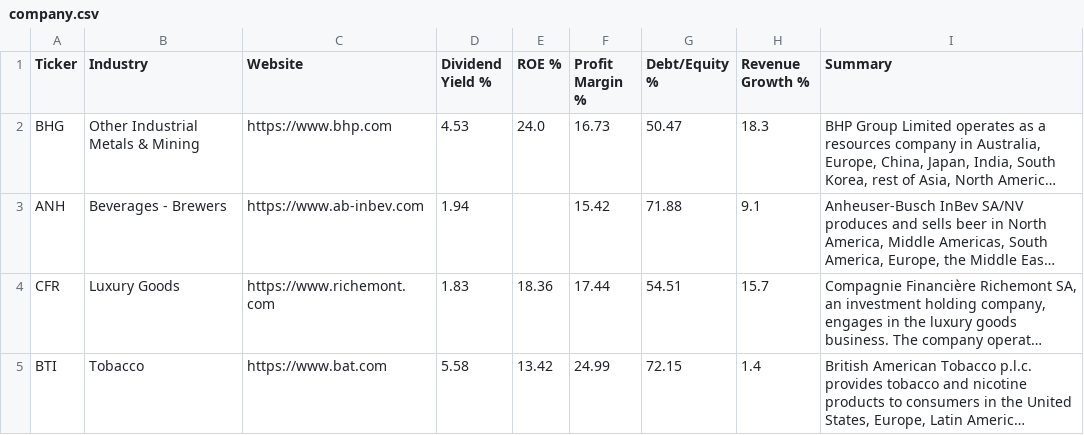
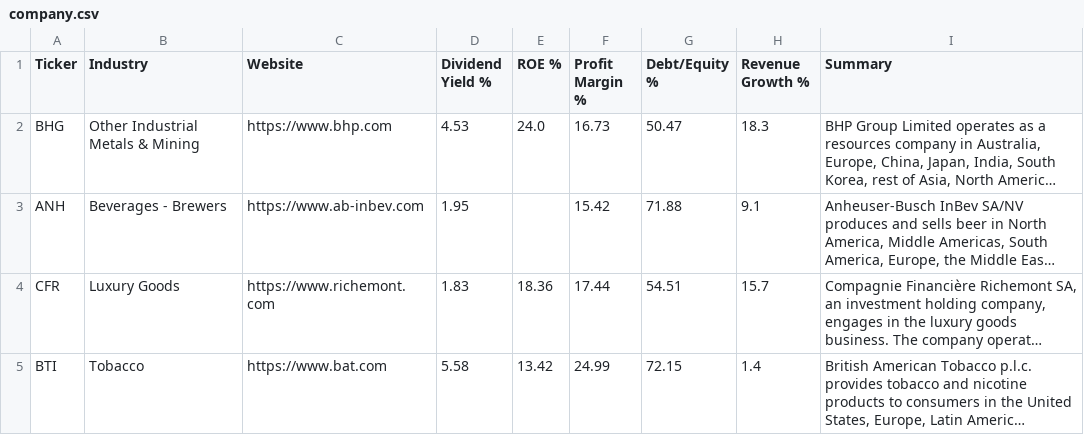
Before and after one commit to Cybermunk369/jse-screener, a CSV file: data/company.csv, drawn as a sheet; only a part is shown; long unchanged cells end in …; the diff covers the shown part only; the diff names each change by its address in the sheet, - before the commit and + after, or states it on an @@ line.

```diff
--- a/data/company.csv
+++ b/data/company.csv
-D3 (Dividend Yield %): 1.94
+D3 (Dividend Yield %): 1.95
```
Also changed, not shown: 13 edited cells elsewhere in this file, data/history.csv, data/prices.csv, 2 other files.
